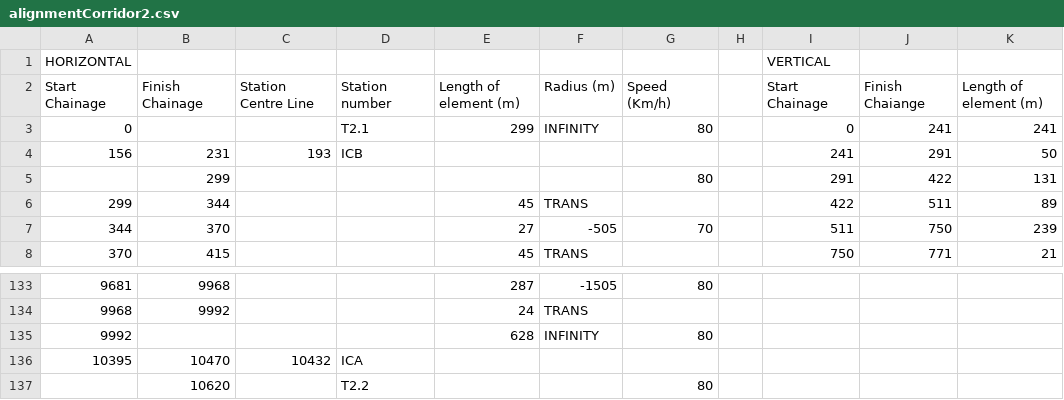
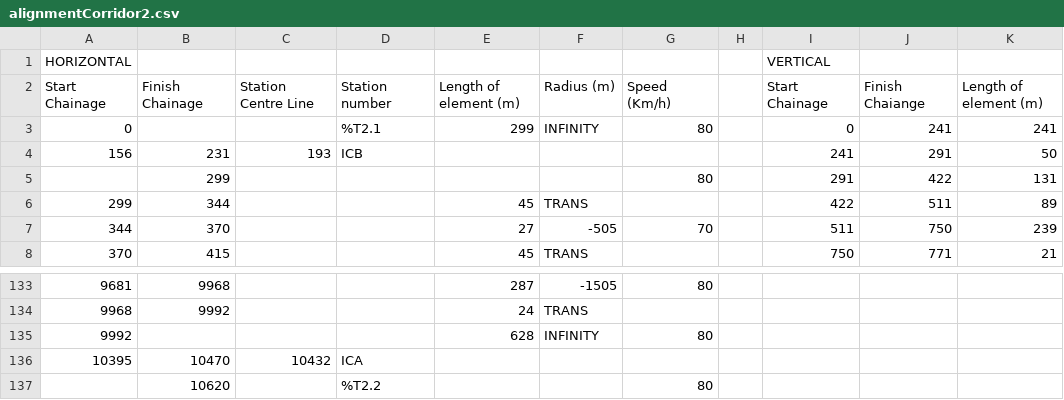
Before and after one commit to denahiro/TrainScheduler, a CSV file: data/track/alignmentCorridor2.csv, drawn as a sheet; only a part is shown, gaps mark what is left out; the diff names each change by its address in the sheet, - before the commit and + after, or states it on an @@ line.

```diff
--- a/data/track/alignmentCorridor2.csv
+++ b/data/track/alignmentCorridor2.csv
-D3: T2.1
+D3: %T2.1
-D137: T2.2
+D137: %T2.2
```
Also changed, not shown: data/track/alignmentCorridor1.csv, 5 other files.
